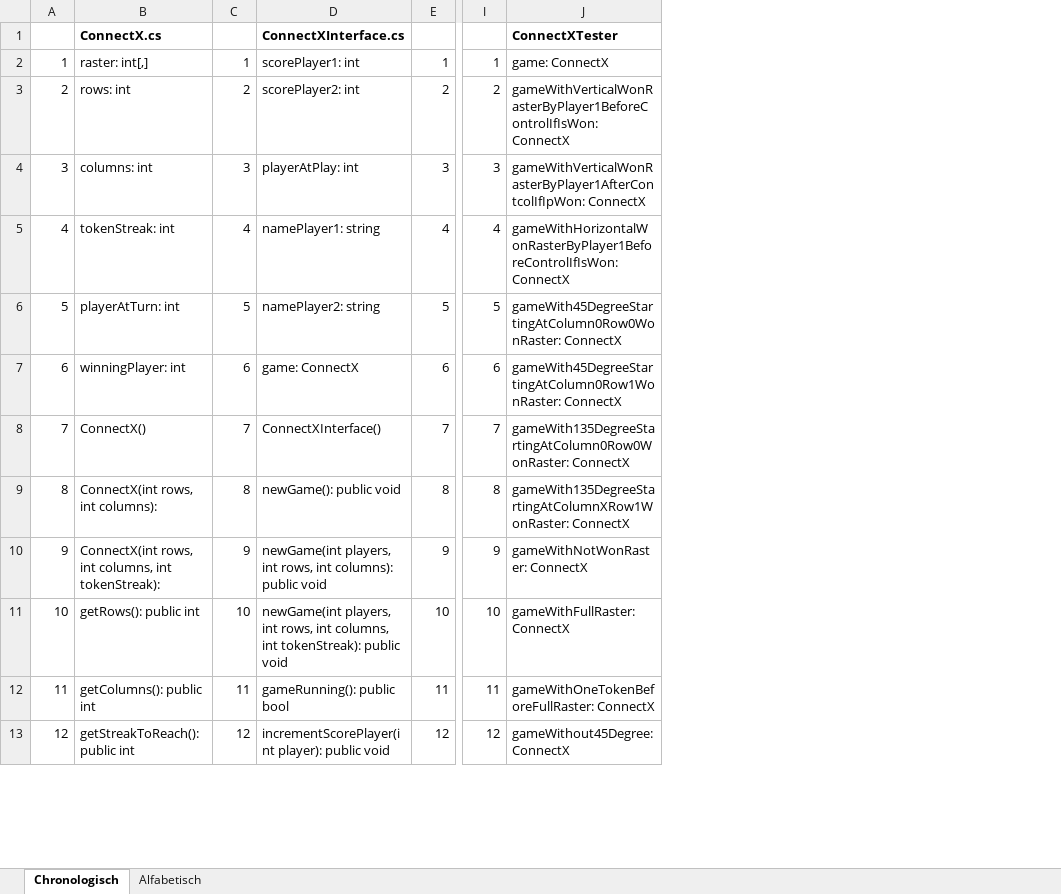
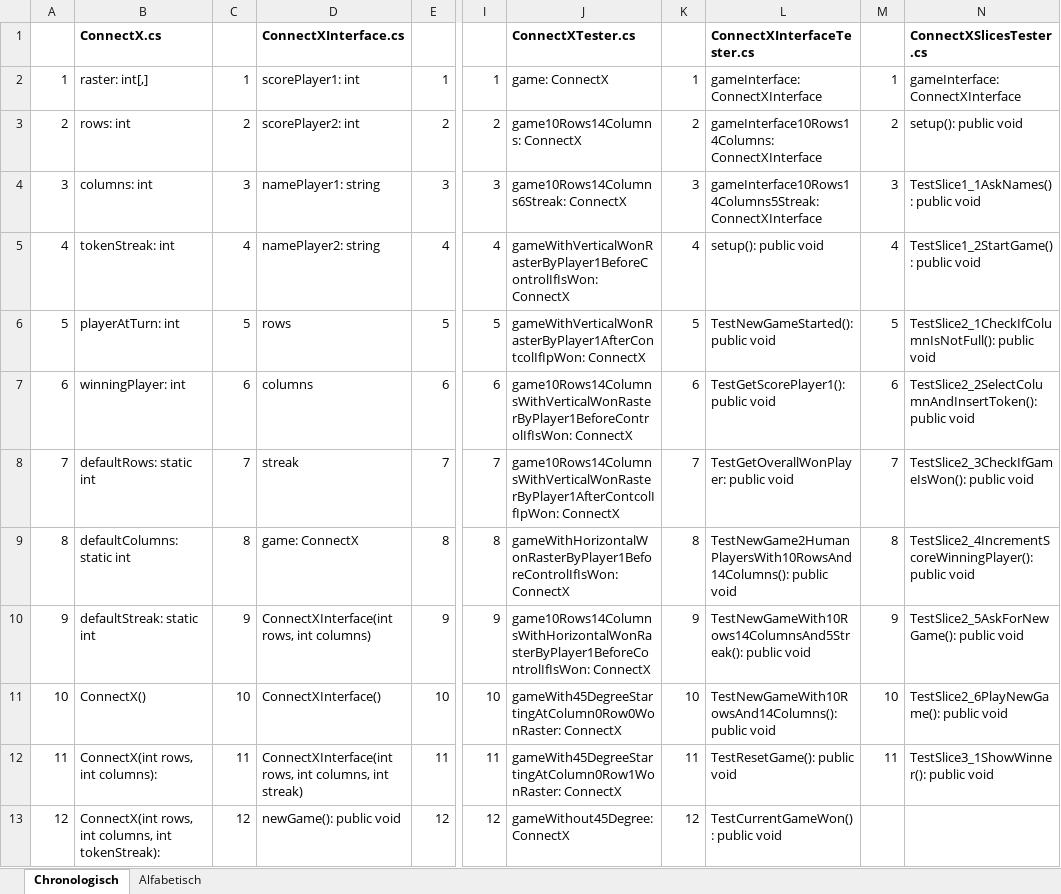
Before and after one commit to JSadones/ConnectX, an Excel workbook: docs/UML.xlsx, sheet Chronologisch, drawn as a sheet; only a part is shown, gaps mark what is left out; values as stored, in another font and other column widths than the file's, no borders; the diff covers the shown part only; the diff names each change by its address in the sheet, - before the commit and + after, or states it on an @@ line.

Commit message:
UML aangevuld

```diff
--- a/docs/UML.xlsx (sheet Chronologisch)
+++ b/docs/UML.xlsx (sheet Chronologisch)
+column K, rows 2-13: 1 | 2 | 3 | 4 | 5 | 6 | 7 | 8 | 9 | 10 | 11 | 12
+column L (ConnectXInterfaceTester.cs), rows 2-13: gameInterface: ConnectXInterface | gameInterface10Rows14Columns: ConnectXInterface | gameInterface10Rows14Columns5Streak: ConnectXInterface | setup(): public void | TestNewGameStarted(): public void | TestGetScorePlayer1(): public void | TestGetOverallWonPlayer: public void | TestNewGame2HumanPlayersWith10RowsAnd14Columns(): public void | TestNewGameWith10Rows14ColumnsAnd5Streak(): public void | TestNewGameWith10RowsAnd14Columns(): public void | TestResetGame(): public void | TestCurrentGameWon(): public void
+column M, rows 2-12: 1 | 2 | 3 | 4 | 5 | 6 | 7 | 8 | 9 | 10 | 11
+column N (ConnectXSlicesTester.cs), rows 2-12: gameInterface: ConnectXInterface | setup(): public void | TestSlice1_1AskNames(): public void | TestSlice1_2StartGame(): public void | TestSlice2_1CheckIfColumnIsNotFull(): public void | TestSlice2_2SelectColumnAndInsertToken(): public void | TestSlice2_3CheckIfGameIsWon(): public void | TestSlice2_4IncrementScoreWinningPlayer(): public void | TestSlice2_5AskForNewGame(): public void | TestSlice2_6PlayNewGame(): public void | TestSlice3_1ShowWinner(): public void
-J1: ConnectXTester
+J1: ConnectXTester.cs
-J3 (ConnectXTester.cs): gameWithVerticalWonRasterByPlayer1BeforeControlIfIsWon: ConnectX
+J3 (ConnectXTester.cs): game10Rows14Columns: ConnectX
-D4 (ConnectXInterface.cs): playerAtPlay: int
+D4 (ConnectXInterface.cs): namePlayer1: string
-J4 (ConnectXTester.cs): gameWithVerticalWonRasterByPlayer1AfterContcolIfIpWon: ConnectX
+J4 (ConnectXTester.cs): game10Rows14Columns6Streak: ConnectX
-D5 (ConnectXInterface.cs): namePlayer1: string
+D5 (ConnectXInterface.cs): namePlayer2: string
-J5 (ConnectXTester.cs): gameWithHorizontalWonRasterByPlayer1BeforeControlIfIsWon: ConnectX
+J5 (ConnectXTester.cs): gameWithVerticalWonRasterByPlayer1BeforeControlIfIsWon: ConnectX
-D6 (ConnectXInterface.cs): namePlayer2: string
+D6 (ConnectXInterface.cs): rows
-J6 (ConnectXTester.cs): gameWith45DegreeStartingAtColumn0Row0WonRaster: ConnectX
+J6 (ConnectXTester.cs): gameWithVerticalWonRasterByPlayer1AfterContcolIfIpWon: ConnectX
-D7 (ConnectXInterface.cs): game: ConnectX
+D7 (ConnectXInterface.cs): columns
-J7 (ConnectXTester.cs): gameWith45DegreeStartingAtColumn0Row1WonRaster: ConnectX
+J7 (ConnectXTester.cs): game10Rows14ColumnsWithVerticalWonRasterByPlayer1BeforeControlIfIsWon: ConnectX
-B8 (ConnectX.cs): ConnectX()
+B8 (ConnectX.cs): defaultRows: static int
-D8 (ConnectXInterface.cs): ConnectXInterface()
+D8 (ConnectXInterface.cs): streak
-J8 (ConnectXTester.cs): gameWith135DegreeStartingAtColumn0Row0WonRaster: ConnectX
+J8 (ConnectXTester.cs): game10Rows14ColumnsWithVerticalWonRasterByPlayer1AfterContcolIfIpWon: ConnectX
-B9 (ConnectX.cs): ConnectX(int rows, int columns):
+B9 (ConnectX.cs): defaultColumns: static int
-D9 (ConnectXInterface.cs): newGame(): public void
+D9 (ConnectXInterface.cs): game: ConnectX
-J9 (ConnectXTester.cs): gameWith135DegreeStartingAtColumnXRow1WonRaster: ConnectX
+J9 (ConnectXTester.cs): gameWithHorizontalWonRasterByPlayer1BeforeControlIfIsWon: ConnectX
-B10 (ConnectX.cs): ConnectX(int rows, int columns, int tokenStreak):
+B10 (ConnectX.cs): defaultStreak: static int
-D10 (ConnectXInterface.cs): newGame(int players, int rows, int columns): public void
+D10 (ConnectXInterface.cs): ConnectXInterface(int rows, int columns)
-J10 (ConnectXTester.cs): gameWithNotWonRaster: ConnectX
+J10 (ConnectXTester.cs): game10Rows14ColumnsWithHorizontalWonRasterByPlayer1BeforeControlIfIsWon: ConnectX
-B11 (ConnectX.cs): getRows(): public int
+B11 (ConnectX.cs): ConnectX()
-D11 (ConnectXInterface.cs): newGame(int players, int rows, int columns, int tokenStreak): public void
+D11 (ConnectXInterface.cs): ConnectXInterface()
-J11 (ConnectXTester.cs): gameWithFullRaster: ConnectX
+J11 (ConnectXTester.cs): gameWith45DegreeStartingAtColumn0Row0WonRaster: ConnectX
-B12 (ConnectX.cs): getColumns(): public int
+B12 (ConnectX.cs): ConnectX(int rows, int columns):
-D12 (ConnectXInterface.cs): gameRunning(): public bool
+D12 (ConnectXInterface.cs): ConnectXInterface(int rows, int columns, int streak)
-J12 (ConnectXTester.cs): gameWithOneTokenBeforeFullRaster: ConnectX
+J12 (ConnectXTester.cs): gameWith45DegreeStartingAtColumn0Row1WonRaster: ConnectX
-B13 (ConnectX.cs): getStreakToReach(): public int
+B13 (ConnectX.cs): ConnectX(int rows, int columns, int tokenStreak):
-D13 (ConnectXInterface.cs): incrementScorePlayer(int player): public void
+D13 (ConnectXInterface.cs): newGame(): public void
```
Also changed, not shown: 26 added rows, 1 removed row, 52 edited cells and row numbers in column A elsewhere in this sheet.
